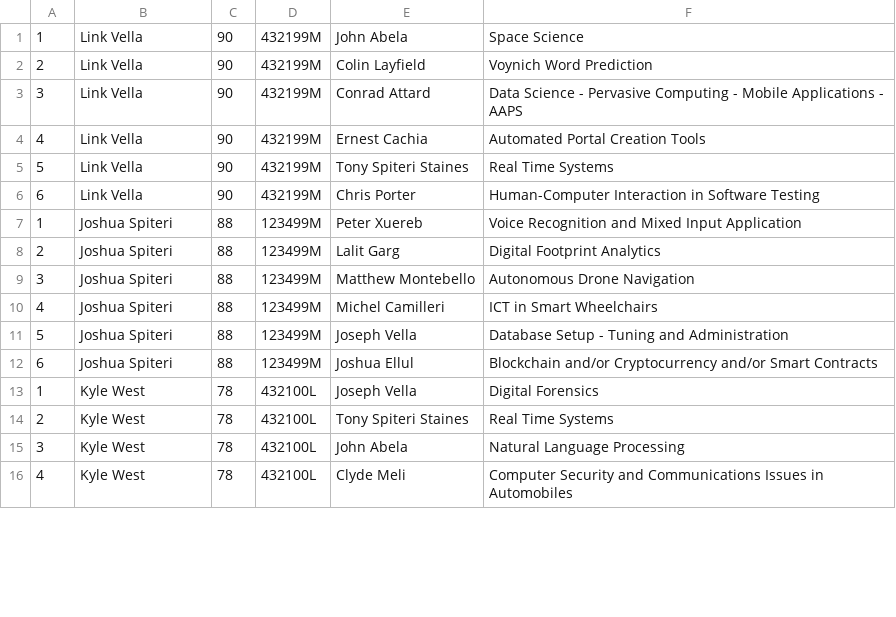
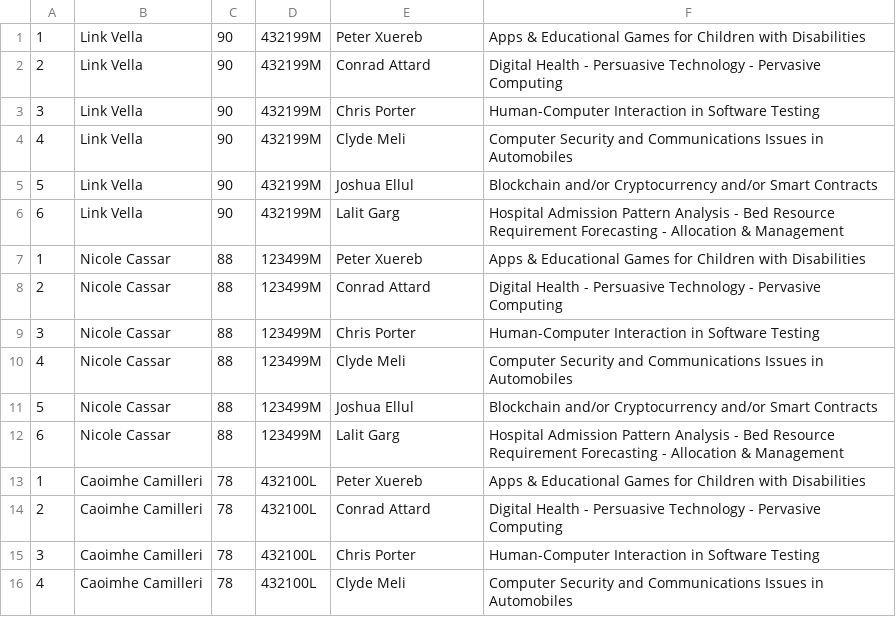
Before and after one commit to NicoleCassar/GAPT, a CSV file: FYPAllocationTest/FYPAllocationTest/wwwroot/csv/students.csv, drawn as a sheet; only a part is shown; the diff covers the shown part only.

Commit message:
Bug fixes found during testing @ConnorSF 15.06.2020

```diff
--- a/FYPAllocationTest/FYPAllocationTest/wwwroot/csv/students.csv
+++ b/FYPAllocationTest/FYPAllocationTest/wwwroot/csv/students.csv
@@ -1,16 +1,16 @@
-1,Link Vella,90,432199M,John Abela,Space Science
-2,Link Vella,90,432199M,Colin Layfield,Voynich Word Prediction
-3,Link Vella,90,432199M,Conrad Attard,Data Science - Pervasive Computing - Mobile Applications - AAPS
-4,Link Vella,90,432199M,Ernest Cachia,Automated Portal Creation Tools
-5,Link Vella,90,432199M,Tony Spiteri Staines,Real Time Systems
-6,Link Vella,90,432199M,Chris Porter,Human-Computer Interaction in Software Testing
-1,Joshua Spiteri,88,123499M,Peter Xuereb,Voice Recognition and Mixed Input Application
-2,Joshua Spiteri,88,123499M,Lalit Garg,Digital Footprint Analytics
-3,Joshua Spiteri,88,123499M,Matthew Montebello,Autonomous Drone Navigation
-4,Joshua Spiteri,88,123499M,Michel Camilleri,ICT in Smart Wheelchairs
-5,Joshua Spiteri,88,123499M,Joseph Vella,Database Setup - Tuning and Administration
-6,Joshua Spiteri,88,123499M,Joshua Ellul,Blockchain and/or Cryptocurrency and/or Smart Contracts
-1,Kyle West,78,432100L,Joseph Vella,Digital Forensics
-2,Kyle West,78,432100L,Tony Spiteri Staines,Real Time Systems
-3,Kyle West,78,432100L,John Abela,Natural Language Processing
-4,Kyle West,78,432100L,Clyde Meli,Computer Security and Communications Issues in Automobiles
+1,Link Vella,90,432199M,Peter Xuereb,Apps & Educational Games for Children with Disabilities
+2,Link Vella,90,432199M,Conrad Attard,Digital Health - Persuasive Technology - Pervasive Computing
+3,Link Vella,90,432199M,Chris Porter,Human-Computer Interaction in Software Testing
+4,Link Vella,90,432199M,Clyde Meli,Computer Security and Communications Issues in Automobiles
+5,Link Vella,90,432199M,Joshua Ellul,Blockchain and/or Cryptocurrency and/or Smart Contracts
+6,Link Vella,90,432199M,Lalit Garg,Hospital Admission Pattern Analysis - Bed Resource Requirement Forecasting - Allocation & Management
+1,Nicole Cassar,88,123499M,Peter Xuereb,Apps & Educational Games for Children with Disabilities
+2,Nicole Cassar,88,123499M,Conrad Attard,Digital Health - Persuasive Technology - Pervasive Computing
+3,Nicole Cassar,88,123499M,Chris Porter,Human-Computer Interaction in Software Testing
+4,Nicole Cassar,88,123499M,Clyde Meli,Computer Security and Communications Issues in Automobiles
+5,Nicole Cassar,88,123499M,Joshua Ellul,Blockchain and/or Cryptocurrency and/or Smart Contracts
+6,Nicole Cassar,88,123499M,Lalit Garg,Hospital Admission Pattern Analysis - Bed Resource Requirement Forecasting - Allocation & Management
+1,Caoimhe Camilleri,78,432100L,Peter Xuereb,Apps & Educational Games for Children with Disabilities
+2,Caoimhe Camilleri,78,432100L,Conrad Attard,Digital Health - Persuasive Technology - Pervasive Computing
+3,Caoimhe Camilleri,78,432100L,Chris Porter,Human-Computer Interaction in Software Testing
+4,Caoimhe Camilleri,78,432100L,Clyde Meli,Computer Security and Communications Issues in Automobiles
```
Also changed, not shown: 76 edited cells elsewhere in this file, FYPAllocationTest/FYPAllocationTest/wwwroot/csv/allocation_result.csv, FYPAllocationTest/FYPAllocationTest/wwwroot/csv/supervisors.csv, 8 other files.
